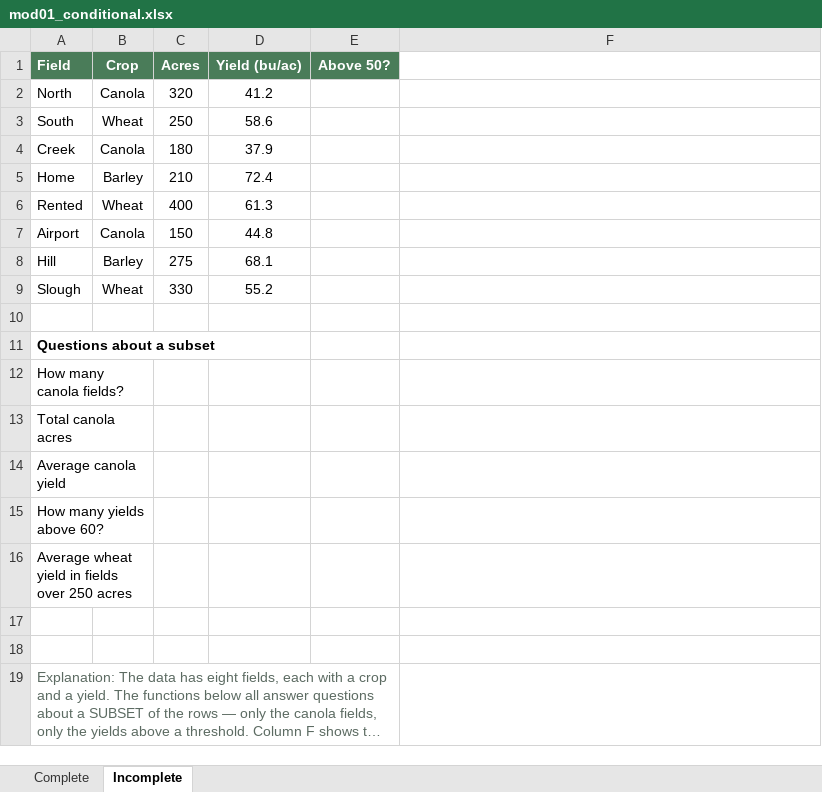
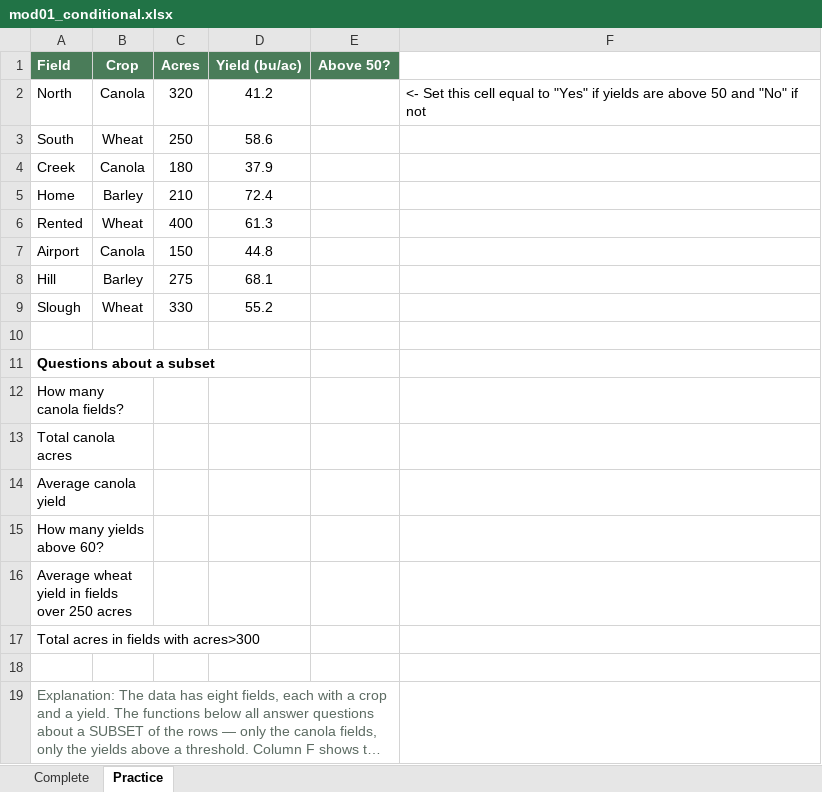
Before and after one commit to peterJslade/arec261-textbook, an Excel workbook: textbook_examples/mod01_conditional.xlsx, sheet Practice, drawn as a sheet; long unchanged cells end in …; values as stored, in another font and other column widths than the file's, no borders; the diff names each change by its address in the sheet, - before the commit and + after, or states it on an @@ line.

```diff
--- a/textbook_examples/mod01_conditional.xlsx (sheet Practice)
+++ b/textbook_examples/mod01_conditional.xlsx (sheet Practice)
-sheet tab: Incomplete
+sheet tab: Practice
-F2: (empty)
+F2: <- Set this cell equal to "Yes" if yields are above 50 and "No" if not
-A17 (Field): (empty)
+A17 (Field): Total acres in fields with acres>300
```
Also changed, not shown: textbook_examples/mod01_cell_formatting.xlsx, textbook_examples/mod01_lookup.xlsx, 3 other files.
